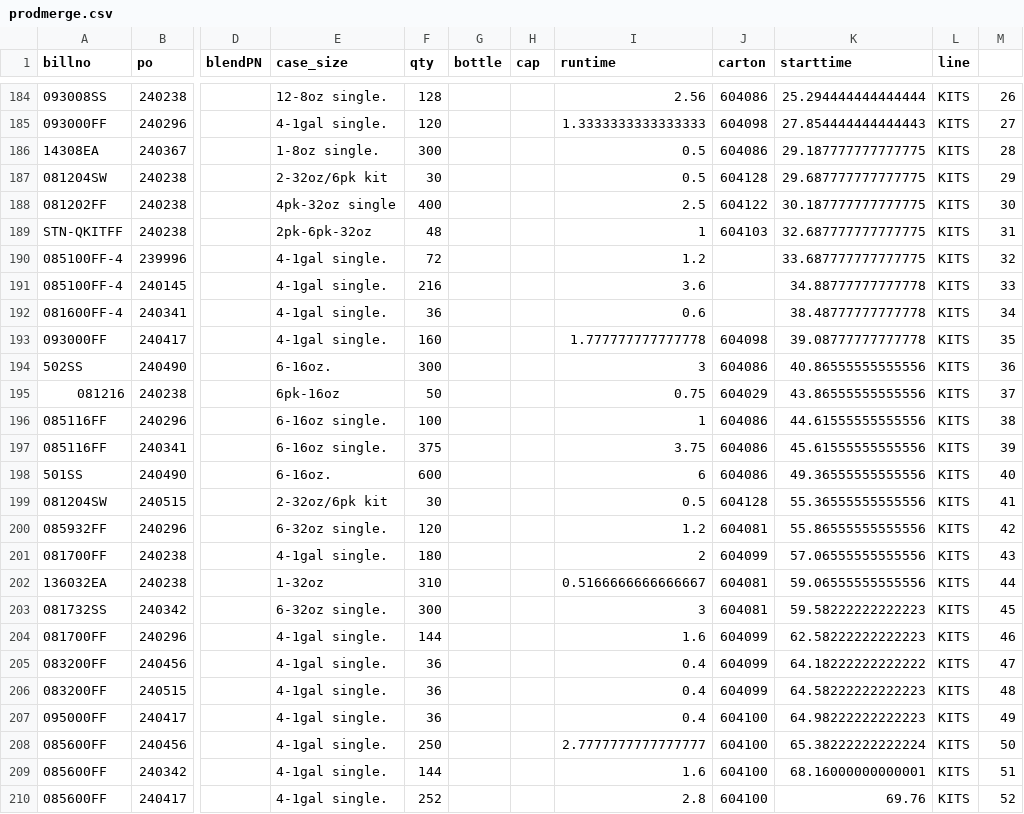
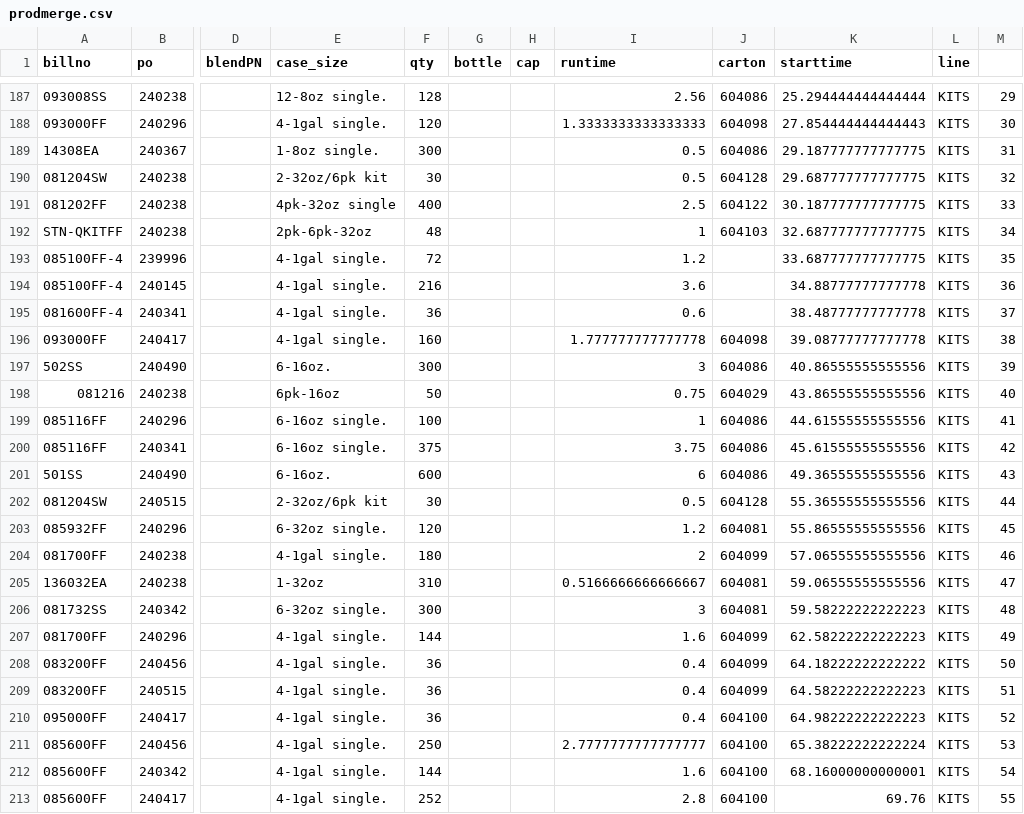
Before and after one commit to ParkerMedlin/kpk-app, a CSV file: init-db-imports/prodmerge.csv, drawn as a sheet; only a part is shown, gaps mark what is left out; addresses are those after the commit; the diff covers the shown part only; the diff names each change by its address in the sheet, - before the commit and + after, or states it on an @@ line.

```diff
--- a/init-db-imports/prodmerge.csv
+++ b/init-db-imports/prodmerge.csv
-M187: 26
+M187: 29
-M188: 27
+M188: 30
-M189: 28
+M189: 31
-M190: 29
+M190: 32
-M191: 30
+M191: 33
-M192: 31
+M192: 34
-M193: 32
+M193: 35
-M194: 33
+M194: 36
-M195: 34
+M195: 37
-M196: 35
+M196: 38
-M197: 36
+M197: 39
-M198: 37
+M198: 40
-M199: 38
+M199: 41
-M200: 39
+M200: 42
-M201: 40
+M201: 43
-M202: 41
+M202: 44
-M203: 42
+M203: 45
-M204: 43
+M204: 46
-M205: 44
+M205: 47
-M206: 45
+M206: 48
-M207: 46
+M207: 49
-M208: 47
+M208: 50
-M209: 48
+M209: 51
-M210: 49
+M210: 52
-M211: 50
+M211: 53
-M212: 51
+M212: 54
-M213: 52
+M213: 55
```
Also changed, not shown: 4 added rows, 1 removed row and 33 edited cells elsewhere in this file, 12 other files.
